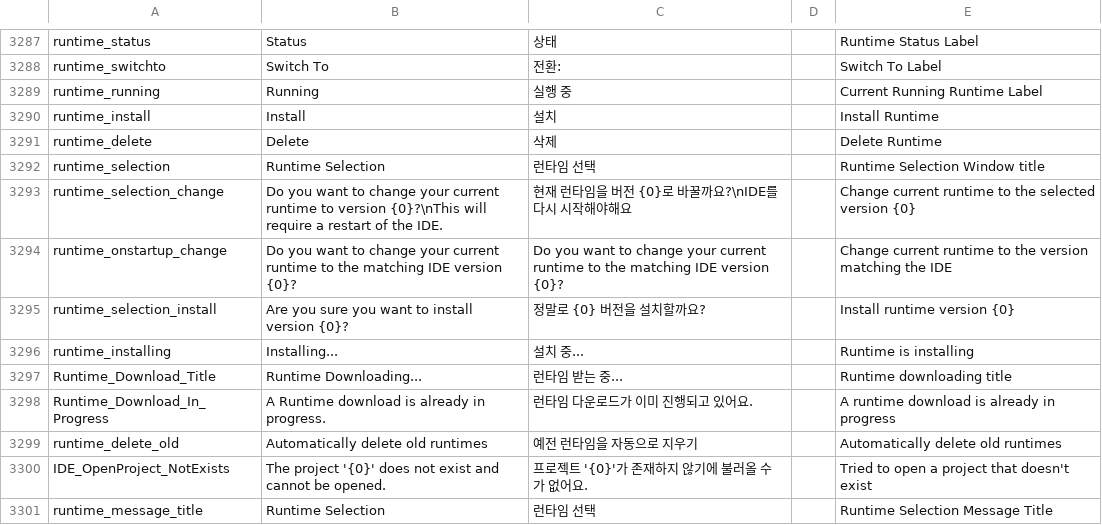
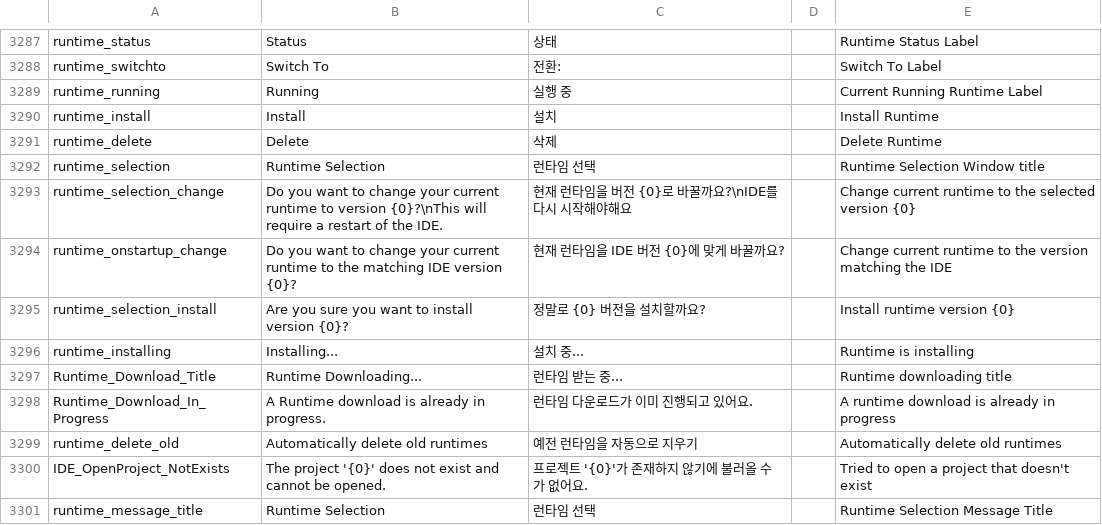
Before and after one commit to iconstudio/gms2-translation-korean, a CSV file: korean.csv, drawn as a sheet; only a part is shown, gaps mark what is left out.

Commit message:
Update korean.csv

```diff
--- a/korean.csv
+++ b/korean.csv
@@ -3293,3 +3293,3 @@ runtime_selection,Runtime Selection,런타임 선택,,Runtime Selection Window t
 runtime_selection_change,Do you want to change your current runtime to version {0}?\nThis will require a restart of the IDE.,현재 런타임을 버전 {0}로 바꿀까요?\nIDE를 다시 시작해야해요,,Change current runtime to the selected version {0}
-runtime_onstartup_change,Do you want to change your current runtime to the matching IDE version {0}?,Do you want to change your current runtime to the matching IDE version {0}?,,Change current runtime to the version matching the IDE
+runtime_onstartup_change,Do you want to change your current runtime to the matching IDE version {0}?,현재 런타임을 IDE 버전 {0}에 맞게 바꿀까요?,,Change current runtime to the version matching the IDE
 runtime_selection_install,Are you sure you want to install version {0}?,정말로 {0} 버전을 설치할까요?,,Install runtime version {0}
```
